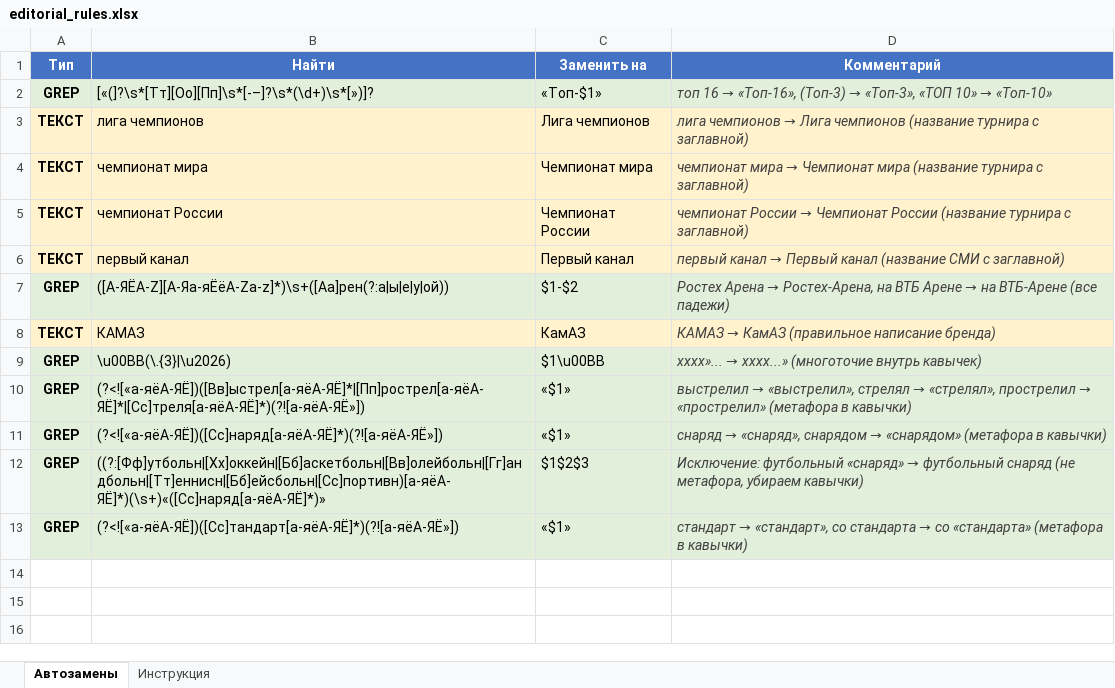
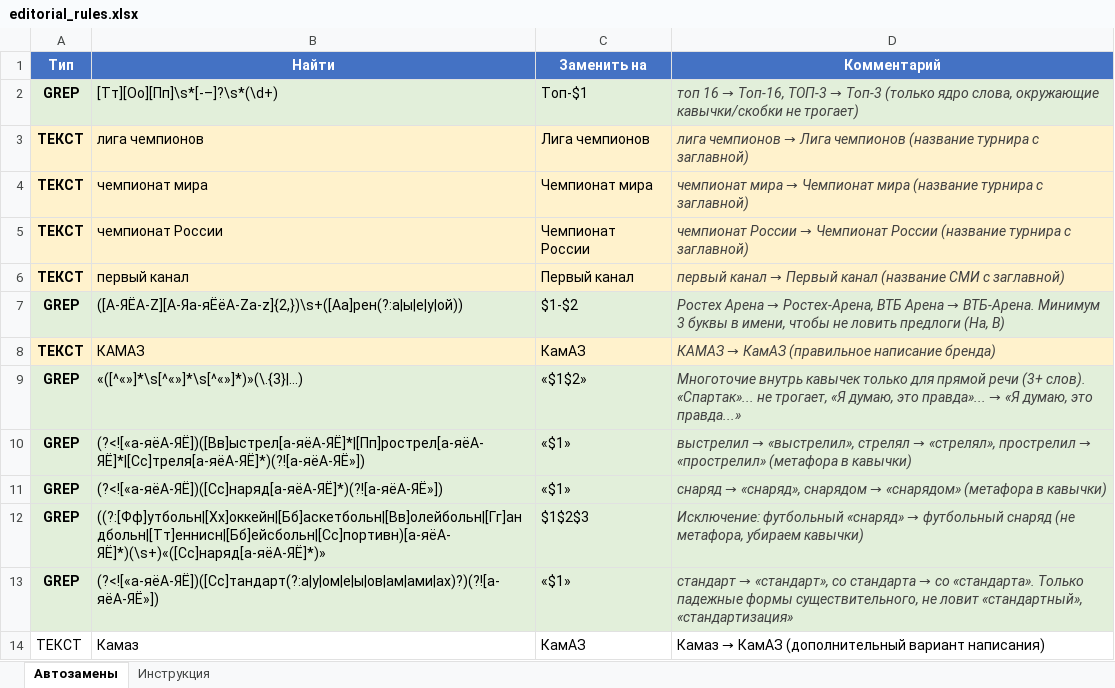
Before and after one commit to GerlyR/indesign-scripts, an Excel workbook: editorial_rules.xlsx, sheet Автозамены, drawn as a sheet; values as stored, in another font and other column widths than the file's, no borders; removed rows and columns are numbered as before the commit, all else as after; the diff names each change by its address in the sheet, - before the commit and + after, or states it on an @@ line.

```diff
--- a/editorial_rules.xlsx (sheet Автозамены)
+++ b/editorial_rules.xlsx (sheet Автозамены)
-B2 (Найти): [«(]?\s*[Тт][Оо][Пп]\s*[-–]?\s*(\d+)\s*[»)]?
+B2 (Найти): [Тт][Оо][Пп]\s*[-–]?\s*(\d+)
-C2 (Заменить на): «Топ-$1»
+C2 (Заменить на): Топ-$1
@@ D2 (Комментарий): …16 → «Топ-16», (Топ-3) → «Топ-3», «ТОП 10» → «Топ-10» → …16 → Топ-16, ТОП-3 → Топ-3 (только ядро слова, окружающие кавычки/скобки не трогает) @@
-B7 (Найти): ([А-ЯЁA-Z][А-Яа-яЁёA-Za-z]*)\s+([Аа]рен(?:а|ы|е|у|ой))
+B7 (Найти): ([А-ЯЁA-Z][А-Яа-яЁёA-Za-z]{2,})\s+([Аа]рен(?:а|ы|е|у|ой))
@@ D7 (Комментарий): …→ Ростех-Арена, на ВТБ Арене → на ВТБ-Арене (все падежи) → …→ Ростех-Арена, ВТБ Арена → ВТБ-Арена. Минимум 3 буквы в имени, чтобы не ловить предлоги (На, В) @@
-row 9: GREP | \u00BB(\.{3}|\u2026) | $1\u00BB | хххх»... → хххх...» (многоточие внутрь кавычек)
+row 9: GREP | «([^«»]*\s[^«»]*\s[^«»]*)»(\.{3}|…) | «$1$2» | Многоточие внутрь кавычек только для прямой речи (3+ слов). «Спартак»... не трогает, «Я думаю, это правда»... → «Я думаю, это правда...»
-B13 (Найти): (?<![«а-яёА-ЯЁ])([Сс]тандарт[а-яёА-ЯЁ]*)(?![а-яёА-ЯЁ»])
+B13 (Найти): (?<![«а-яёА-ЯЁ])([Сс]тандарт(?:а|у|ом|е|ы|ов|ам|ами|ах)?)(?![а-яёА-ЯЁ»])
-D13 (Комментарий): …→ со «стандарта» (метафора в кавычки)
+D13 (Комментарий): …→ со «стандарта». Только падежные формы существительного, не ловит «стандартный», «стандартизация»
+row 14: ТЕКСТ | Камаз | КамАЗ | Камаз → КамАЗ (дополнительный вариант написания)
```
Also changed, not shown: 1 other file.
